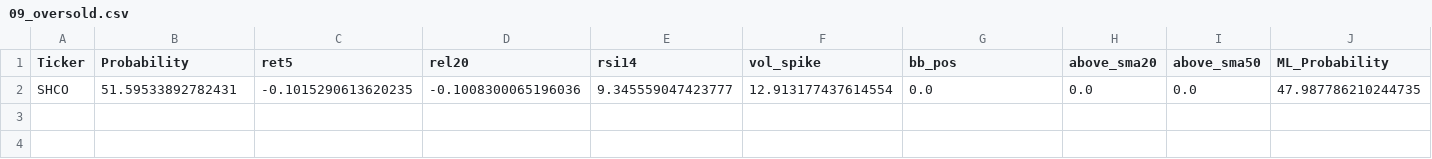
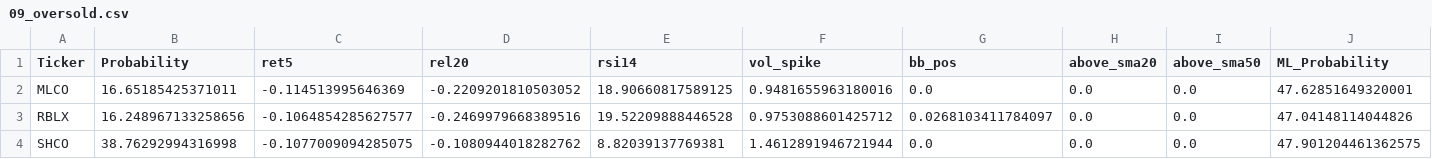
Before and after one commit to mox0716/Swing_Auto_Hybrid, a CSV file: out/archive/09_oversold.csv, drawn as a sheet.

```diff
--- a/out/archive/09_oversold.csv
+++ b/out/archive/09_oversold.csv
@@ -1,2 +1,4 @@
 Ticker,Probability,ret5,rel20,rsi14,vol_spike,bb_pos,above_sma20,above_sma50,ML_Probability
-SHCO,51.59533892782431,-0.1015290613620235,-0.1008300065196036,9.345559047423777,12.913177437614554,0.0,0.0,0.0,47.987786210244735
+MLCO,16.65185425371011,-0.114513995646369,-0.2209201810503052,18.90660817589125,0.9481655963180016,0.0,0.0,0.0,47.62851649320001
+RBLX,16.248967133258656,-0.1064854285627577,-0.2469979668389516,19.52209888446528,0.9753088601425712,0.0268103411784097,0.0,0.0,47.04148114044826
+SHCO,38.76292994316998,-0.1077009094285075,-0.1080944018282762,8.82039137769381,1.4612891946721944,0.0,0.0,0.0,47.901204461362575
```
Also changed, not shown: out/archive/04_most_active_liquid.csv, out/archive/08_overbought.csv, 2 other files.
